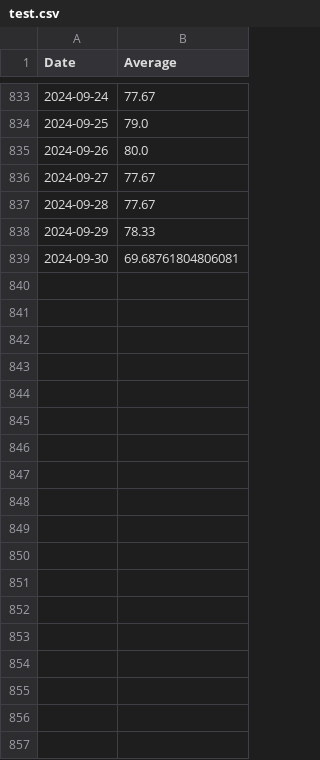
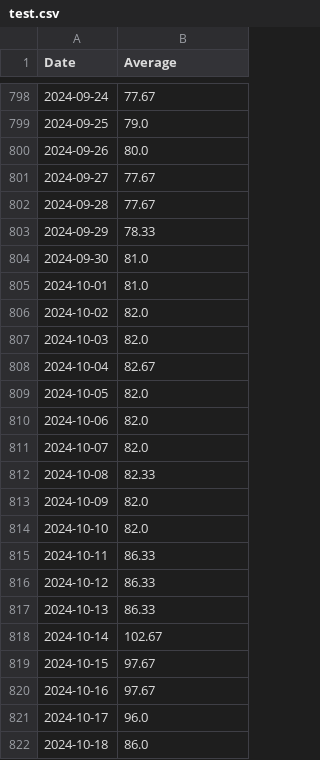
Before and after one commit to bishwajyotichaudhary46/Kalimati-tarkari, a CSV file: artifacts/data_spliting/test.csv, drawn as a sheet; only a part is shown, gaps mark what is left out; the diff covers the shown part only.

```diff
--- a/artifacts/data_spliting/test.csv
+++ b/artifacts/data_spliting/test.csv
@@ -838,2 +803,20 @@ Date,Average
 2024-09-29,78.33
-2024-09-30,69.68761804806081
+2024-09-30,81.0
+2024-10-01,81.0
+2024-10-02,82.0
+2024-10-03,82.0
+2024-10-04,82.67
+2024-10-05,82.0
+2024-10-06,82.0
+2024-10-07,82.0
+2024-10-08,82.33
+2024-10-09,82.0
+2024-10-10,82.0
+2024-10-11,86.33
+2024-10-12,86.33
+2024-10-13,86.33
+2024-10-14,102.67
+2024-10-15,97.67
+2024-10-16,97.67
+2024-10-17,96.0
+2024-10-18,86.0
```
Also changed, not shown: 26 added rows and 35 removed rows elsewhere in this file, artifacts/data_ingestion/data.csv, artifacts/data_spliting/train.csv, 23 other files.
